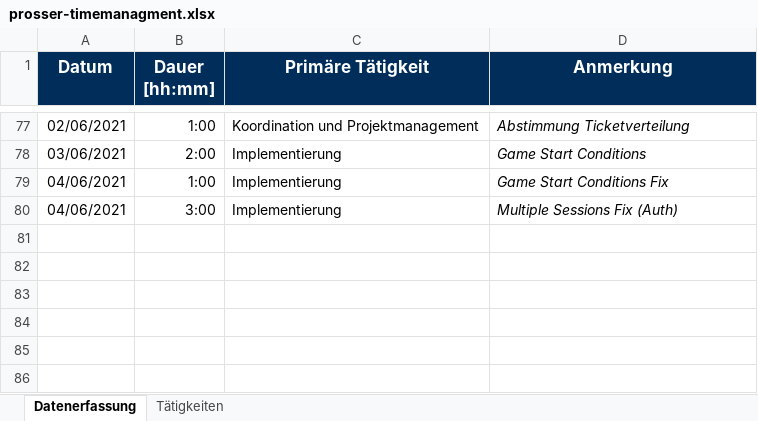
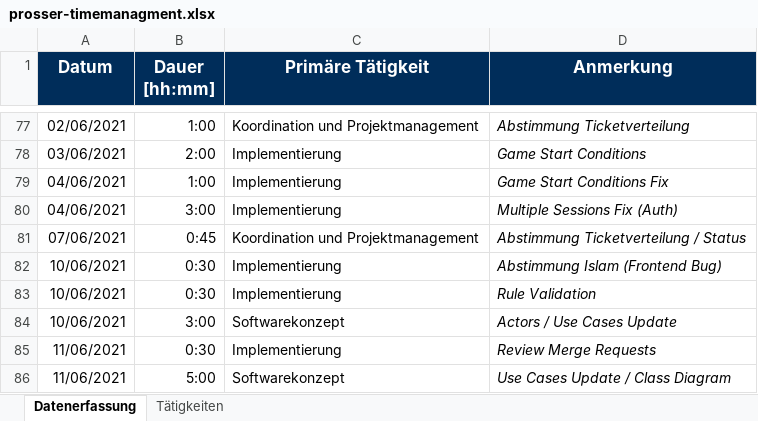
Before and after one commit to BeyerMart/softwareEngineeringClass-timeGuessGame, an Excel workbook: documentation/timemanagment/prosser-timemanagment.xlsx, sheet Datenerfassung, drawn as a sheet; only a part is shown, gaps mark what is left out; values as stored, in another font and other column widths than the file's, no borders; the diff names each change by its address in the sheet, - before the commit and + after, or states it on an @@ line.

Commit message:
Update prosser-timemanagement

```diff
--- a/documentation/timemanagment/prosser-timemanagment.xlsx (sheet Datenerfassung)
+++ b/documentation/timemanagment/prosser-timemanagment.xlsx (sheet Datenerfassung)
+row 81: 07/06/2021 | 0:45 | Koordination und Projektmanagement | Abstimmung Ticketverteilung / Status
+row 82: 10/06/2021 | 0:30 | Implementierung | Abstimmung Islam (Frontend Bug)
+row 83: 10/06/2021 | 0:30 | Implementierung | Rule Validation
+row 84: 10/06/2021 | 3:00 | Softwarekonzept | Actors / Use Cases Update
+row 85: 11/06/2021 | 0:30 | Implementierung | Review Merge Requests
+row 86: 11/06/2021 | 5:00 | Softwarekonzept | Use Cases Update / Class Diagram
```
